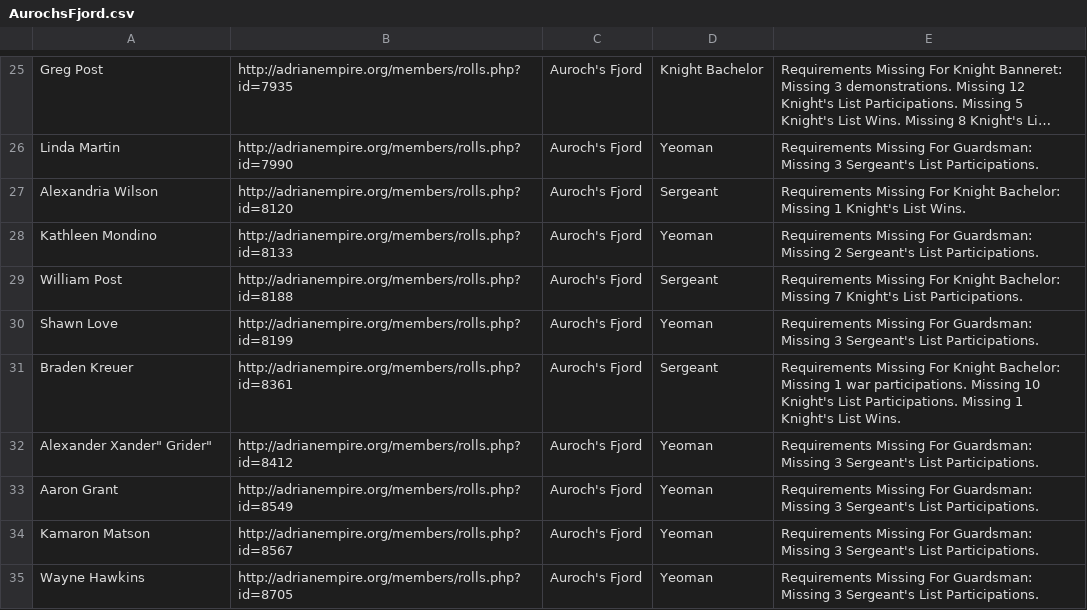
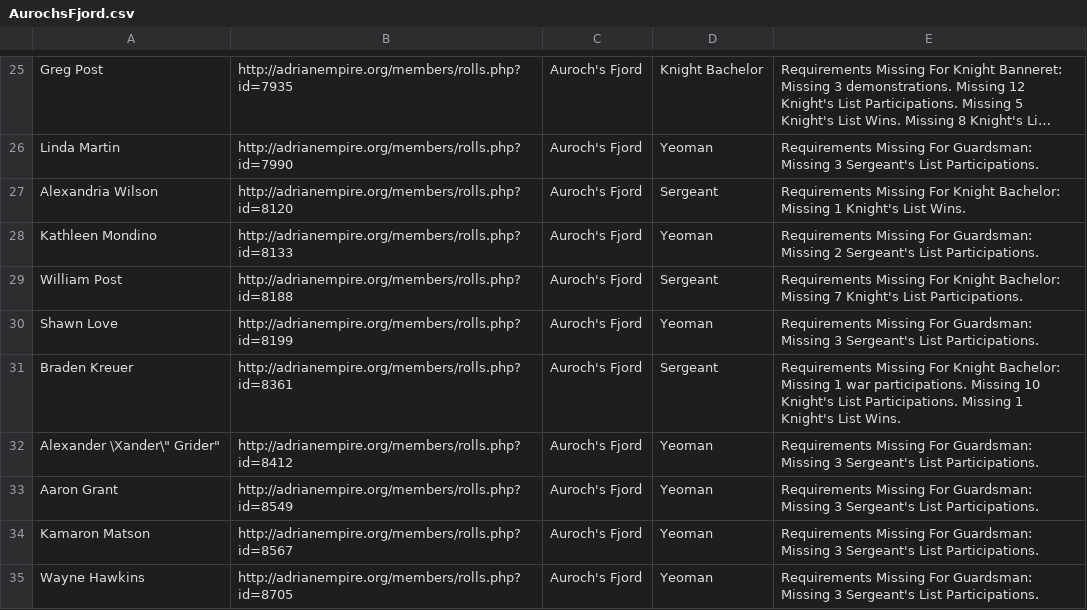
Before and after one commit to GWLlosa/AdriaRanksCalculator, a CSV file: Spreadsheets/AurochsFjord.csv, drawn as a sheet; only a part is shown, gaps mark what is left out; long unchanged cells end in …; the diff names each change by its address in the sheet, - before the commit and + after, or states it on an @@ line.

```diff
--- a/Spreadsheets/AurochsFjord.csv
+++ b/Spreadsheets/AurochsFjord.csv
-A32: Alexander Xander" Grider"
+A32: Alexander \Xander\" Grider"
```
Also changed, not shown: Spreadsheets/AllCombatants.csv, Spreadsheets/Glynmore.csv, 5 other files.
